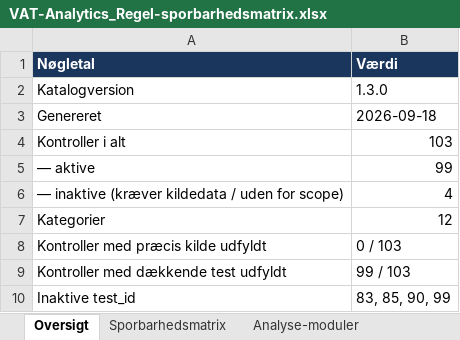
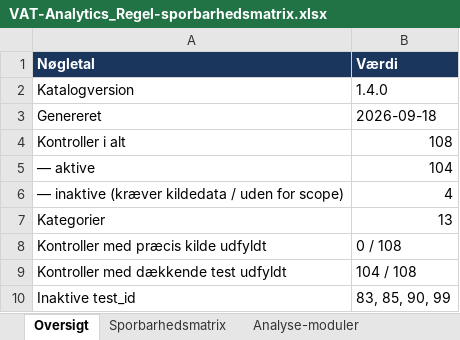
Before and after one commit to Bal1979/vat-analytics-app, an Excel workbook: docs/VAT-Analytics_Regel-sporbarhedsmatrix.xlsx, sheet Oversigt, drawn as a sheet; values as stored, in another font and other column widths than the file's, no borders; the diff names each change by its address in the sheet, - before the commit and + after, or states it on an @@ line.

```diff
--- a/docs/VAT-Analytics_Regel-sporbarhedsmatrix.xlsx (sheet Oversigt)
+++ b/docs/VAT-Analytics_Regel-sporbarhedsmatrix.xlsx (sheet Oversigt)
-B2 (Værdi): 1.3.0
+B2 (Værdi): 1.4.0
-B4 (Værdi): 103
+B4 (Værdi): 108
-B5 (Værdi): 99
+B5 (Værdi): 104
-B7 (Værdi): 12
+B7 (Værdi): 13
-B8 (Værdi): 0 / 103
+B8 (Værdi): 0 / 108
-B9 (Værdi): 99 / 103
+B9 (Værdi): 104 / 108
```
Also changed, not shown: sheet Sporbarhedsmatrix, sheet Kategorier, sheet Analyse-moduler, 30 other files.
